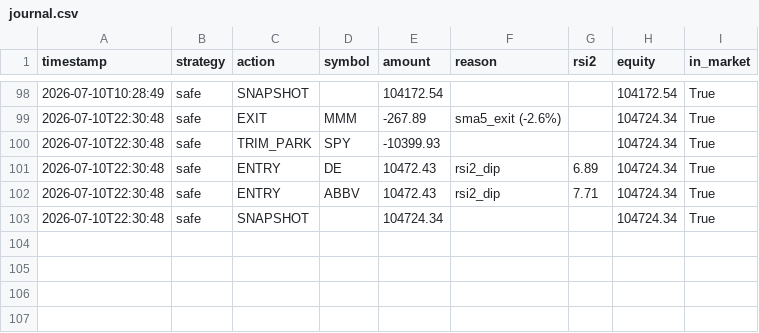
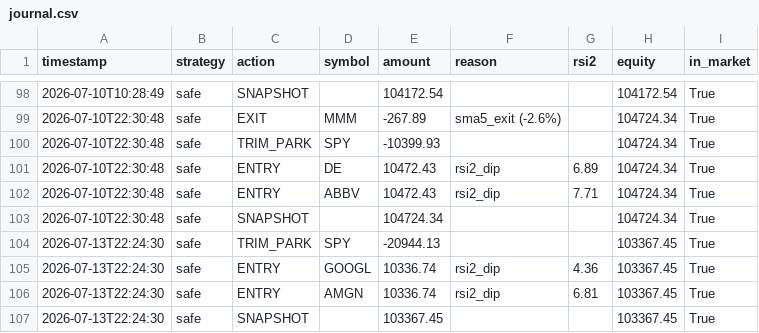
Before and after one commit to jonashaselhofer5-ship-it/Trader, a CSV file: data/journal.csv, drawn as a sheet; only a part is shown, gaps mark what is left out.

```diff
--- a/data/journal.csv
+++ b/data/journal.csv
@@ -103 +103,5 @@ timestamp,strategy,action,symbol,amount,reason,rsi2,equity,in_market
 2026-07-10T22:30:48,safe,SNAPSHOT,,104724.34,,,104724.34,True
+2026-07-13T22:24:30,safe,TRIM_PARK,SPY,-20944.13,,,103367.45,True
+2026-07-13T22:24:30,safe,ENTRY,GOOGL,10336.74,rsi2_dip,4.36,103367.45,True
+2026-07-13T22:24:30,safe,ENTRY,AMGN,10336.74,rsi2_dip,6.81,103367.45,True
+2026-07-13T22:24:30,safe,SNAPSHOT,,103367.45,,,103367.45,True
```
Also changed, not shown: 1 other file.
